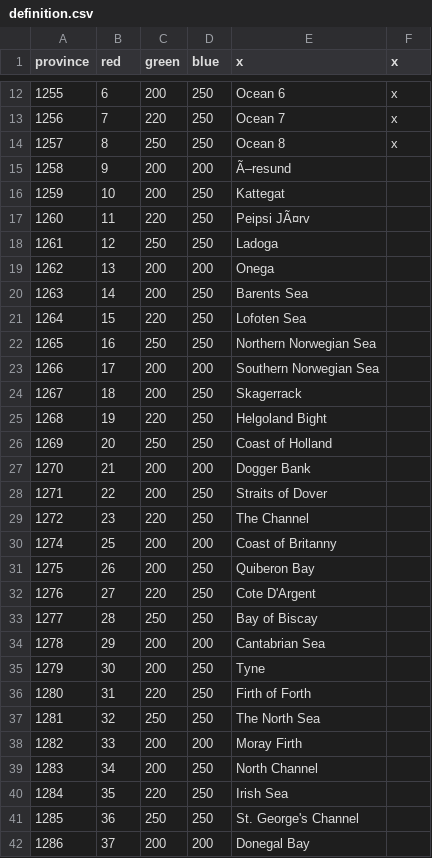
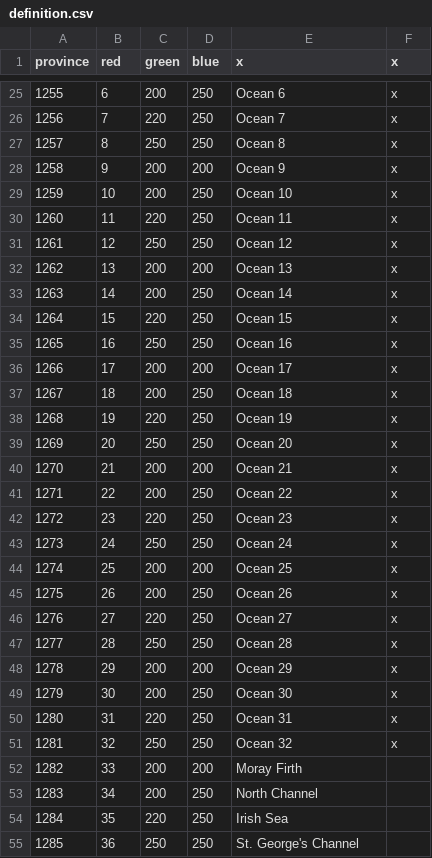
Before and after one commit to Parukia33/KFBA, a CSV file: map/definition.csv, drawn as a sheet; only a part is shown, gaps mark what is left out; the shorter side is filled out with more unchanged rows; addresses are those after the commit; the diff covers the shown part only; the diff names each change by its address in the sheet, - before the commit and + after, or states it on an @@ line.

```diff
--- a/map/definition.csv
+++ b/map/definition.csv
-E28 (x): Ã–resund
+E28 (x): Ocean 9
-F28:F42 (x): (empty)
+F28:F42 (x): x
-E29 (x): Kattegat
+E29 (x): Ocean 10
-E30 (x): Peipsi JÃ¤rv
+E30 (x): Ocean 11
-E31 (x): Ladoga
+E31 (x): Ocean 12
-E32 (x): Onega
+E32 (x): Ocean 13
-E33 (x): Barents Sea
+E33 (x): Ocean 14
-E34 (x): Lofoten Sea
+E34 (x): Ocean 15
-E35 (x): Northern Norwegian Sea
+E35 (x): Ocean 16
-E36 (x): Southern Norwegian Sea
+E36 (x): Ocean 17
-E37 (x): Skagerrack
+E37 (x): Ocean 18
-E38 (x): Helgoland Bight
+E38 (x): Ocean 19
-E39 (x): Coast of Holland
+E39 (x): Ocean 20
-E40 (x): Dogger Bank
+E40 (x): Ocean 21
-E41 (x): Straits of Dover
+E41 (x): Ocean 22
-E42 (x): The Channel
+E42 (x): Ocean 23
+row 43: 1273 | 24 | 250 | 250 | Ocean 24 | x
-E44 (x): Coast of Britanny
+E44 (x): Ocean 25
-F44:F51 (x): (empty)
+F44:F51 (x): x
-E45 (x): Quiberon Bay
+E45 (x): Ocean 26
-E46 (x): Cote D'Argent
+E46 (x): Ocean 27
-E47 (x): Bay of Biscay
+E47 (x): Ocean 28
-E48 (x): Cantabrian Sea
+E48 (x): Ocean 29
-E49 (x): Tyne
+E49 (x): Ocean 30
-E50 (x): Firth of Forth
+E50 (x): Ocean 31
-E51 (x): The North Sea
+E51 (x): Ocean 32
```
Also changed, not shown: 13 added rows and 4 edited cells elsewhere in this file, 46 other files.
